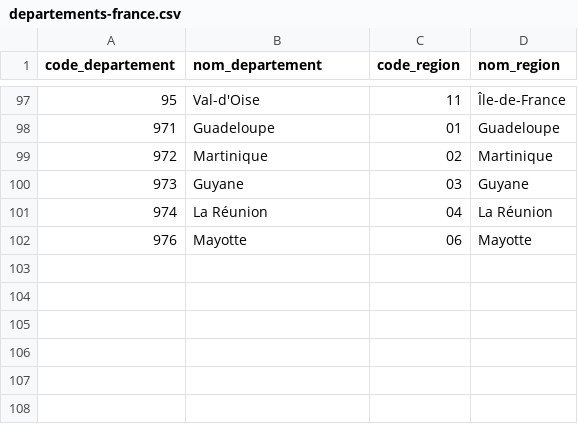
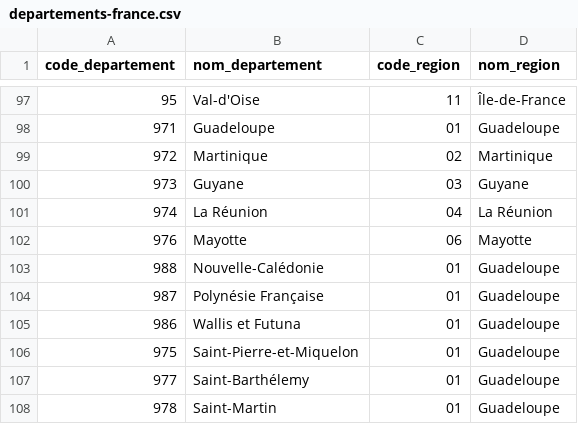
Before and after one commit to byn227/Accidents_in_France, a CSV file: dbt_accidents/seeds/departements-france.csv, drawn as a sheet; only a part is shown, gaps mark what is left out; the diff names each change by its address in the sheet, - before the commit and + after, or states it on an @@ line.

```diff
--- a/dbt_accidents/seeds/departements-france.csv
+++ b/dbt_accidents/seeds/departements-france.csv
+row 103: 988 | Nouvelle-Calédonie | 01 | Guadeloupe
+row 104: 987 | Polynésie Française | 01 | Guadeloupe
+row 105: 986 | Wallis et Futuna | 01 | Guadeloupe
+row 106: 975 | Saint-Pierre-et-Miquelon | 01 | Guadeloupe
+row 107: 977 | Saint-Barthélemy | 01 | Guadeloupe
+row 108: 978 | Saint-Martin | 01 | Guadeloupe
```
Also changed, not shown: 14 other files.
